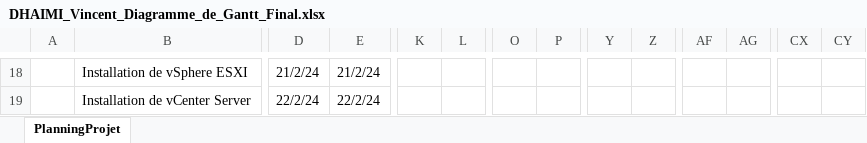
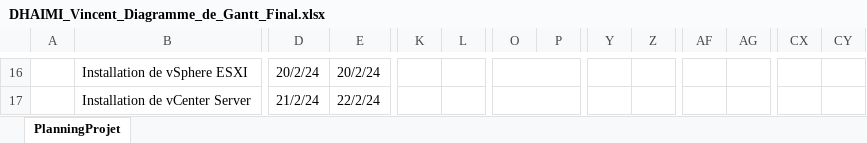
Before and after one commit to Vinc1347900/Stage_Henallux, an Excel workbook: Gantt/DHAIMI_Vincent_Diagramme_de_Gantt_Final.xlsx, sheet PlanningProjet, drawn as a sheet; only a part is shown, gaps mark what is left out; values as stored, in another font and other column widths than the file's, no cell formats; conditional formats not drawn; addresses are those after the commit; the diff covers the shown part only; the diff names each change by its address in the sheet, - before the commit and + after, or states it on an @@ line.

```diff
--- a/Gantt/DHAIMI_Vincent_Diagramme_de_Gantt_Final.xlsx (sheet PlanningProjet)
+++ b/Gantt/DHAIMI_Vincent_Diagramme_de_Gantt_Final.xlsx (sheet PlanningProjet)
-D16: 21/2/24
+D16: 20/2/24
-E16: 21/2/24
+E16: 20/2/24
+O16:Q16 merged
-D17: 22/2/24
+D17: 21/2/24
+O17:P17 merged
```
Also changed, not shown: 5 added rows, 7 removed rows, 29 edited cells and merged cells elsewhere in this sheet, cell formats, formulas that keep their value, 8 other files.
